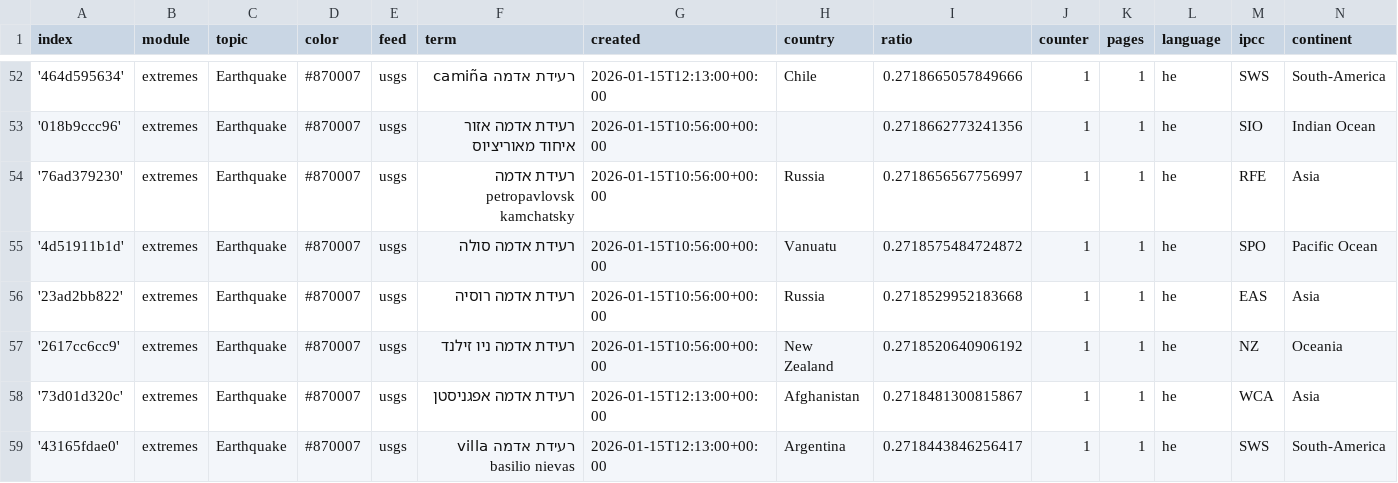
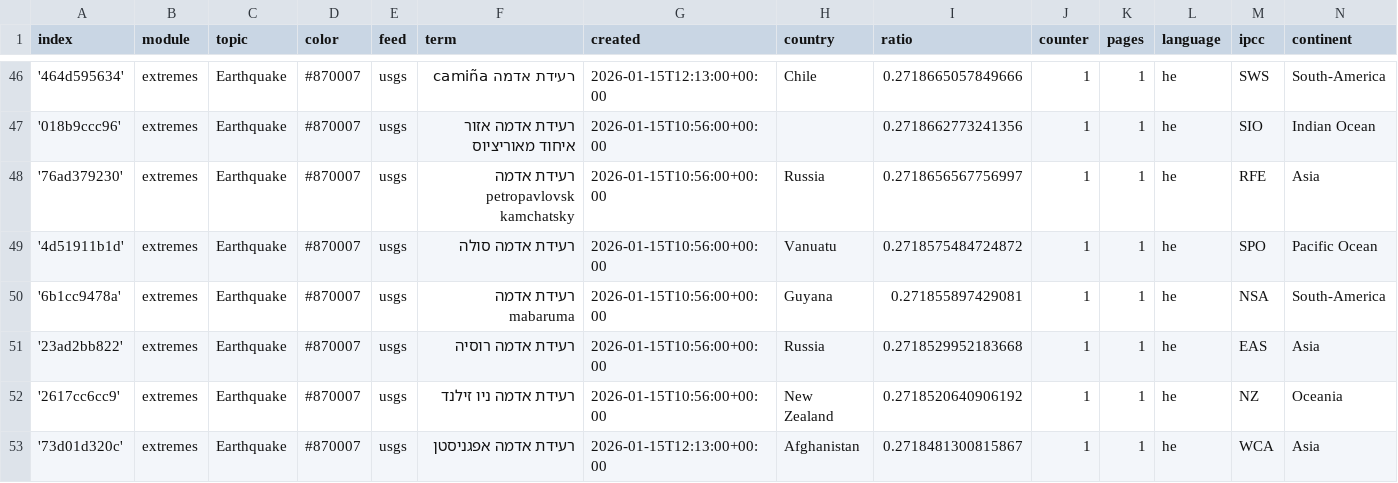
Before and after one commit to picawe-news/hebrewExtremes, a CSV file: terms.csv, drawn as a sheet; only a part is shown, gaps mark what is left out; the shorter side is filled out with more unchanged rows; the diff covers the shown part only; the diff names each change by its address in the sheet, - before the commit and + after, or states it on an @@ line.

```diff
--- a/terms.csv
+++ b/terms.csv
+row 50: '6b1cc9478a' | extremes | Earthquake | #870007 | usgs | רעידת אדמה mabaruma | 2026-01-15T10:56:00+00:00 | Guyana | 0.271855897429081 | 1 | 1 | he | NSA | South-America
```
Also changed, not shown: 2 added rows, 6 removed rows and 1 edited cell elsewhere in this file.
